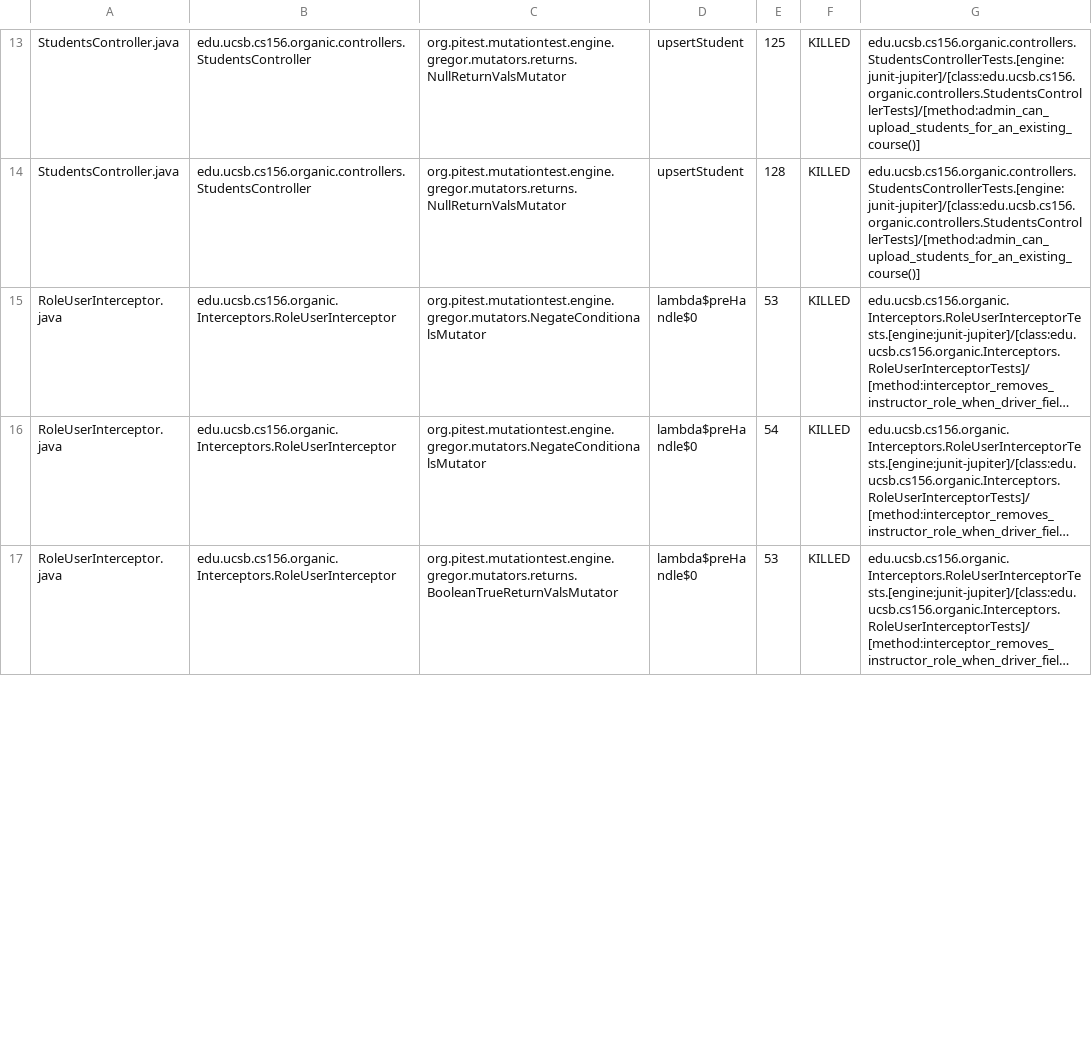
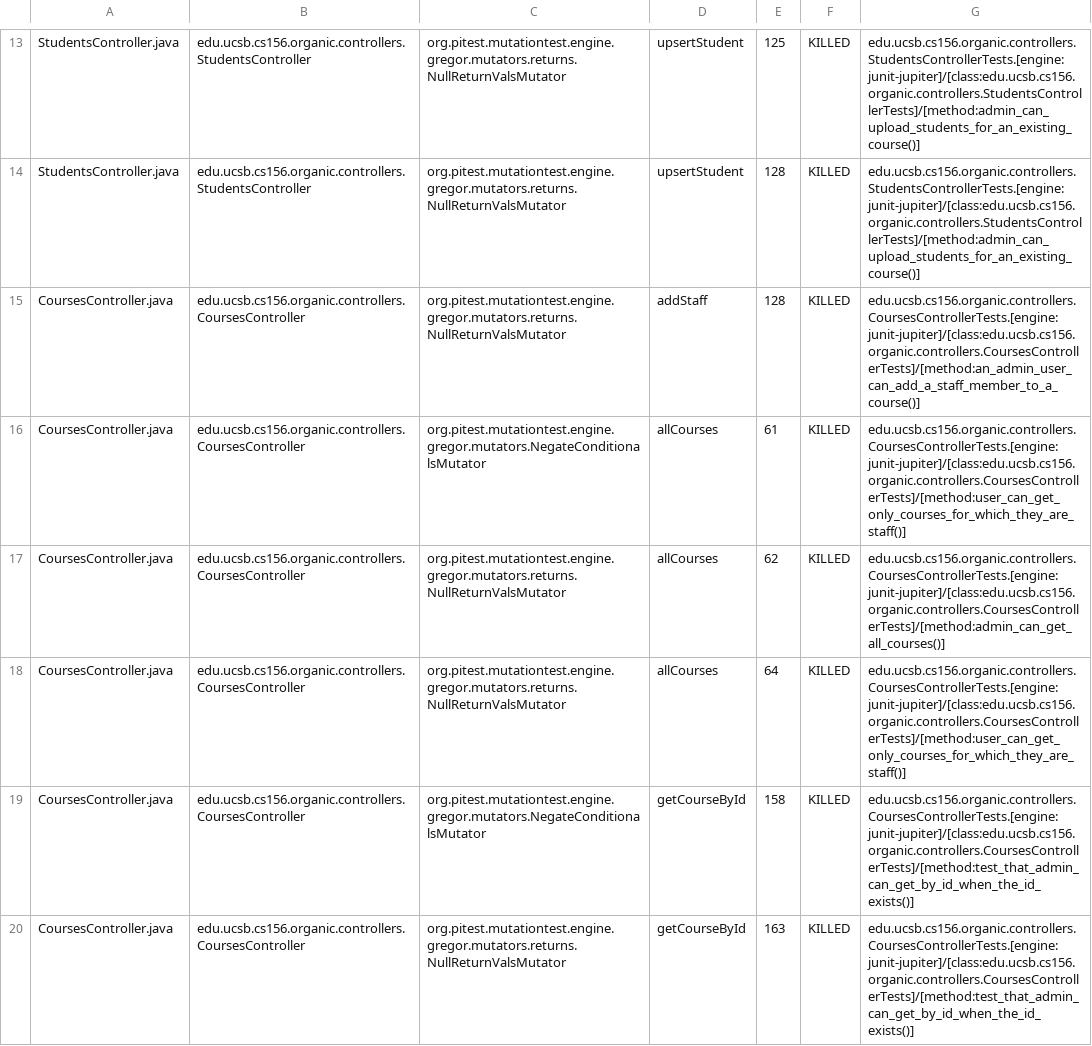
Before and after one commit to ucsb-cs156-f23/proj-organic-f23-6pm-3, a CSV file: prs/34/pitest/mutations.csv, drawn as a sheet; only a part is shown, gaps mark what is left out; the shorter side is filled out with more unchanged rows; long unchanged cells end in …; the diff covers the shown part only.

Commit message:
Deploying to gh-pages from @ ucsb-cs156-f23/proj-organic-f23-6pm-3@b4ead4b0744d867afeeac329a34b679e09760c4e 🚀

```diff
--- a/prs/34/pitest/mutations.csv
+++ b/prs/34/pitest/mutations.csv
@@ -14 +14,7 @@ StudentsController.java,edu.ucsb.cs156.organic.controllers.StudentsController,or
 StudentsController.java,edu.ucsb.cs156.organic.controllers.StudentsController,org.pitest.mutationtest.engine.gregor.mutators.returns.NullReturnValsMutator,upsertStudent,128,KILLED,edu.ucsb.cs156.organic.controllers.StudentsControllerTests.[engine:junit-jupiter]/[class:edu.ucsb.cs156.organic.controllers.StudentsControllerTests]/[method:admin_can_upload_students_for_an_existing_course()]
+CoursesController.java,edu.ucsb.cs156.organic.controllers.CoursesController,org.pitest.mutationtest.engine.gregor.mutators.returns.NullReturnValsMutator,addStaff,128,KILLED,edu.ucsb.cs156.organic.controllers.CoursesControllerTests.[engine:junit-jupiter]/[class:edu.ucsb.cs156.organic.controllers.CoursesControllerTests]/[method:an_admin_user_can_add_a_staff_member_to_a_course()]
+CoursesController.java,edu.ucsb.cs156.organic.controllers.CoursesController,org.pitest.mutationtest.engine.gregor.mutators.NegateConditionalsMutator,allCourses,61,KILLED,edu.ucsb.cs156.organic.controllers.CoursesControllerTests.[engine:junit-jupiter]/[class:edu.ucsb.cs156.organic.controllers.CoursesControllerTests]/[method:user_can_get_only_courses_for_which_they_are_staff()]
+CoursesController.java,edu.ucsb.cs156.organic.controllers.CoursesController,org.pitest.mutationtest.engine.gregor.mutators.returns.NullReturnValsMutator,allCourses,62,KILLED,edu.ucsb.cs156.organic.controllers.CoursesControllerTests.[engine:junit-jupiter]/[class:edu.ucsb.cs156.organic.controllers.CoursesControllerTests]/[method:admin_can_get_all_courses()]
+CoursesController.java,edu.ucsb.cs156.organic.controllers.CoursesController,org.pitest.mutationtest.engine.gregor.mutators.returns.NullReturnValsMutator,allCourses,64,KILLED,edu.ucsb.cs156.organic.controllers.CoursesControllerTests.[engine:junit-jupiter]/[class:edu.ucsb.cs156.organic.controllers.CoursesControllerTests]/[method:user_can_get_only_courses_for_which_they_are_staff()]
+CoursesController.java,edu.ucsb.cs156.organic.controllers.CoursesController,org.pitest.mutationtest.engine.gregor.mutators.NegateConditionalsMutator,getCourseById,158,KILLED,edu.ucsb.cs156.organic.controllers.CoursesControllerTests.[engine:junit-jupiter]/[class:edu.ucsb.cs156.organic.controllers.CoursesControllerTests]/[method:test_that_admin_can_get_by_id_when_the_id_exists()]
+CoursesController.java,edu.ucsb.cs156.organic.controllers.CoursesController,org.pitest.mutationtest.engine.gregor.mutators.returns.NullReturnValsMutator,getCourseById,163,KILLED,edu.ucsb.cs156.organic.controllers.CoursesControllerTests.[engine:junit-jupiter]/[class:edu.ucsb.cs156.organic.controllers.CoursesControllerTests]/[method:test_that_admin_can_get_by_id_when_the_id_exists()]
```
Also changed, not shown: 7 added rows, 9 removed rows and 10 edited cells elsewhere in this file, 18 other files.
